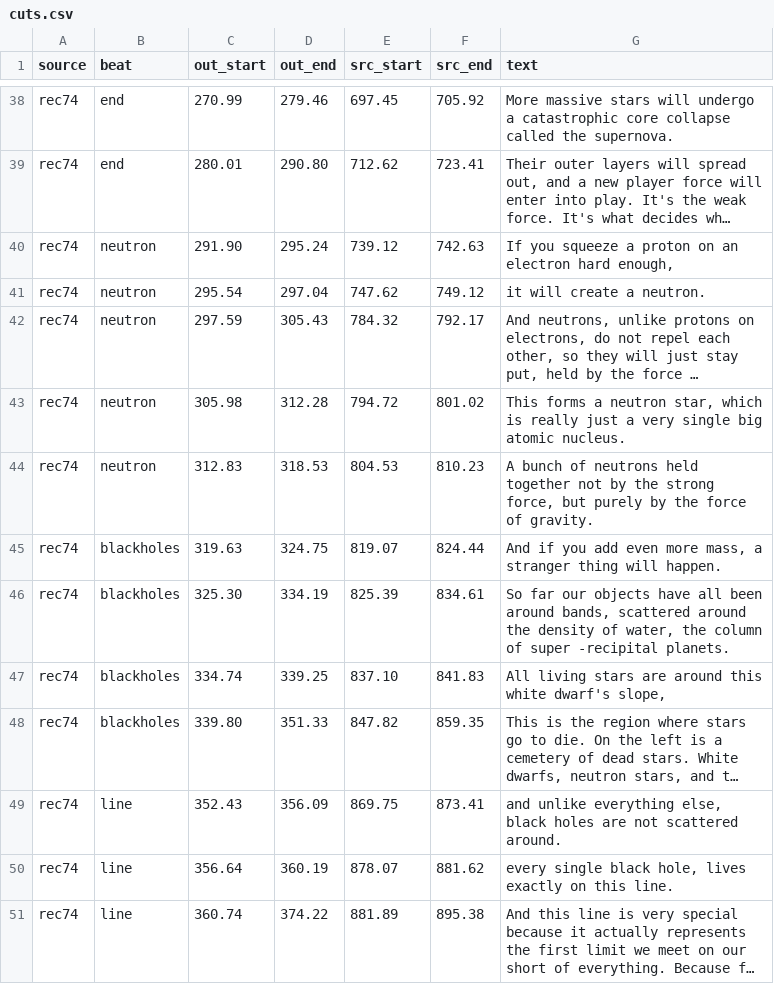
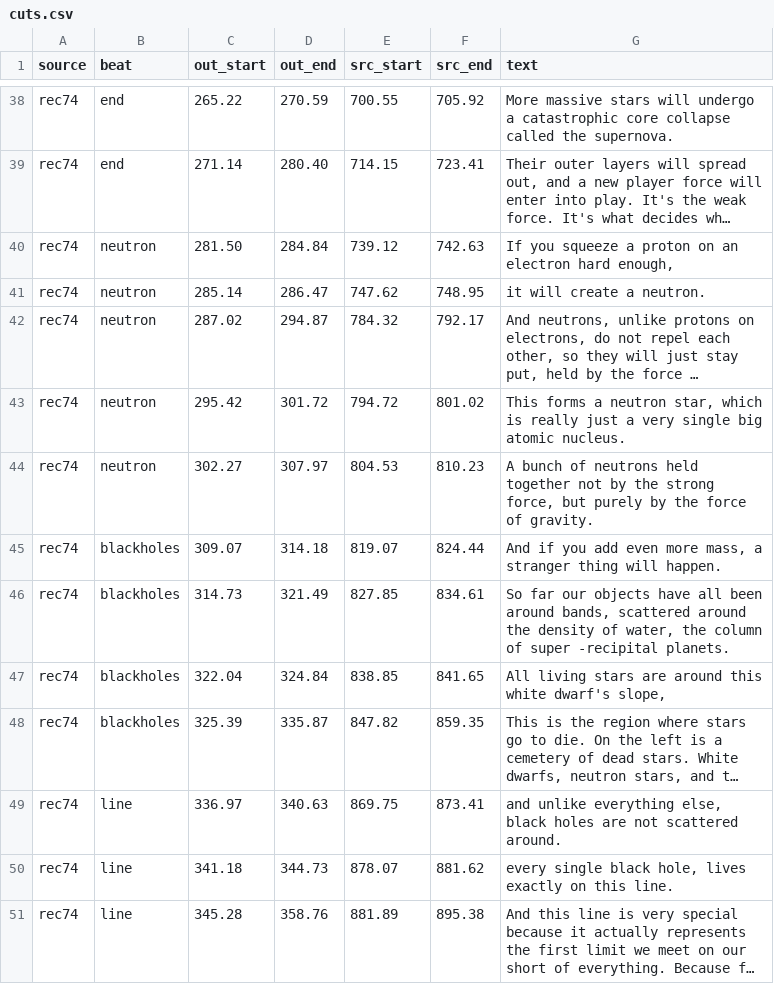
Before and after one commit to alexvansande/Triangle-of-Everything, a CSV file: video/long-02b-opening/cuts.csv, drawn as a sheet; only a part is shown, gaps mark what is left out; long unchanged cells end in …; removed rows and columns are numbered as before the commit, all else as after; the diff covers the shown part only; the diff names each change by its address in the sheet, - before the commit and + after, or states it on an @@ line.

```diff
--- a/video/long-02b-opening/cuts.csv
+++ b/video/long-02b-opening/cuts.csv
-C38 (out_start): 270.99
+C38 (out_start): 265.22
-D38 (out_end): 279.46
+D38 (out_end): 270.59
-E38 (src_start): 697.45
+E38 (src_start): 700.55
-C39 (out_start): 280.01
+C39 (out_start): 271.14
-D39 (out_end): 290.80
+D39 (out_end): 280.40
-E39 (src_start): 712.62
+E39 (src_start): 714.15
-C40 (out_start): 291.90
+C40 (out_start): 281.50
-D40 (out_end): 295.24
+D40 (out_end): 284.84
-C41 (out_start): 295.54
+C41 (out_start): 285.14
-D41 (out_end): 297.04
+D41 (out_end): 286.47
-F41 (src_end): 749.12
+F41 (src_end): 748.95
-C42 (out_start): 297.59
+C42 (out_start): 287.02
-D42 (out_end): 305.43
+D42 (out_end): 294.87
-C43 (out_start): 305.98
+C43 (out_start): 295.42
-D43 (out_end): 312.28
+D43 (out_end): 301.72
-C44 (out_start): 312.83
+C44 (out_start): 302.27
-D44 (out_end): 318.53
+D44 (out_end): 307.97
-C45 (out_start): 319.63
+C45 (out_start): 309.07
-D45 (out_end): 324.75
+D45 (out_end): 314.18
-C46 (out_start): 325.30
+C46 (out_start): 314.73
-D46 (out_end): 334.19
+D46 (out_end): 321.49
-E46 (src_start): 825.39
+E46 (src_start): 827.85
-row 47: rec74 | blackholes | 334.74 | 339.25 | 837.10 | 841.83 | All living stars are around this white dwarf's slope,
+row 47: rec74 | blackholes | 322.04 | 324.84 | 838.85 | 841.65 | All living stars are around this white dwarf's slope,
-C48 (out_start): 339.80
+C48 (out_start): 325.39
-D48 (out_end): 351.33
+D48 (out_end): 335.87
-C49 (out_start): 352.43
+C49 (out_start): 336.97
-D49 (out_end): 356.09
+D49 (out_end): 340.63
-C50 (out_start): 356.64
+C50 (out_start): 341.18
-D50 (out_end): 360.19
+D50 (out_end): 344.73
-C51 (out_start): 360.74
+C51 (out_start): 345.28
-D51 (out_end): 374.22
+D51 (out_end): 358.76
```
Also changed, not shown: 67 edited cells elsewhere in this file, 13 other files.
